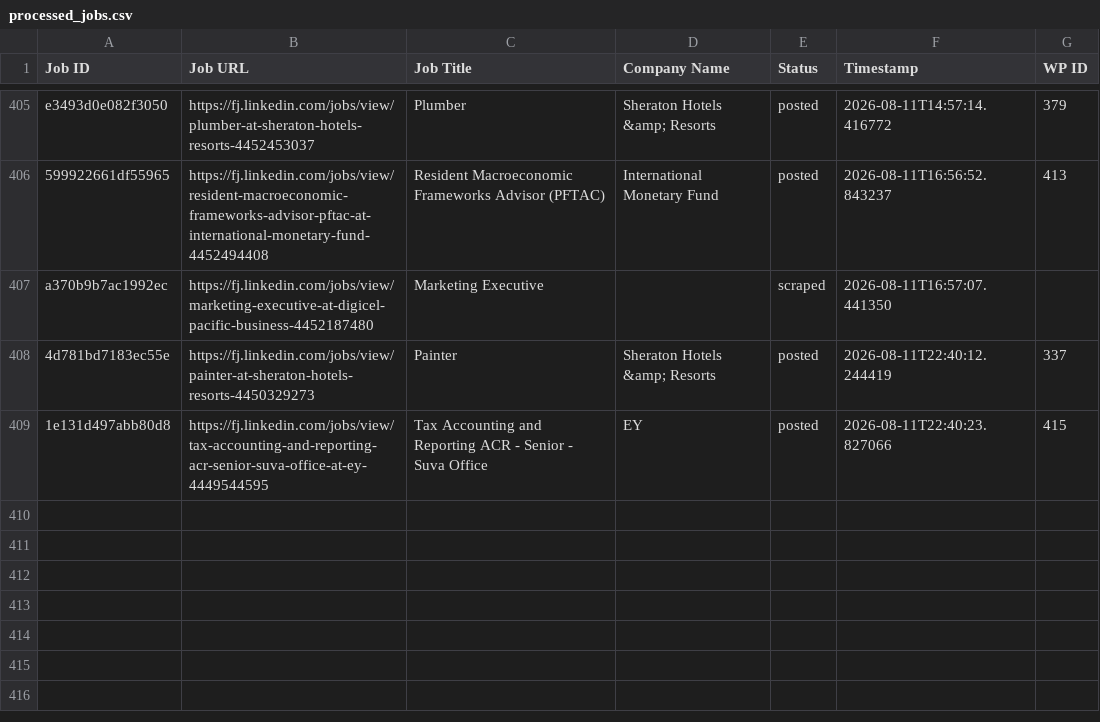
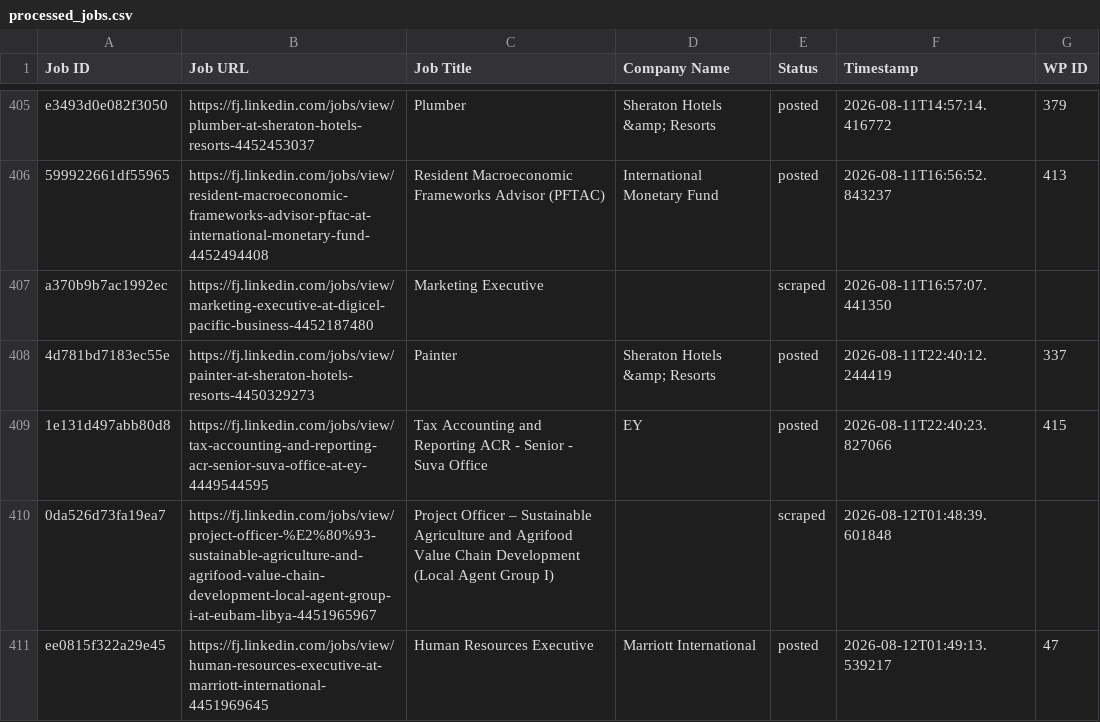
Before and after one commit to innovationinc2000/fj, a CSV file: processed_jobs.csv, drawn as a sheet; only a part is shown, gaps mark what is left out.

```diff
--- a/processed_jobs.csv
+++ b/processed_jobs.csv
@@ -409 +409,3 @@ a370b9b7ac1992ec,https://fj.linkedin.com/jobs/view/marketing-executive-at-digice
 1e131d497abb80d8,https://fj.linkedin.com/jobs/view/tax-accounting-and-reporting-acr-senior-suva-office-at-ey-4449544595,Tax Accounting and Reporting ACR - Senior - Suva Office,EY,posted,2026-08-11T22:40:23.827066,415
+0da526d73fa19ea7,https://fj.linkedin.com/jobs/view/project-officer-%E2%80%93-sustainable-agriculture-and-agrifood-value-chain-development-local-agent-group-i-at-eubam-libya-4451965967,Project Officer – Sustainable Agriculture and Agrifood Value Chain Development (Local Agent Group I),,scraped,2026-08-12T01:48:39.601848,
+ee0815f322a29e45,https://fj.linkedin.com/jobs/view/human-resources-executive-at-marriott-international-4451969645,Human Resources Executive,Marriott International,posted,2026-08-12T01:49:13.539217,47
```
